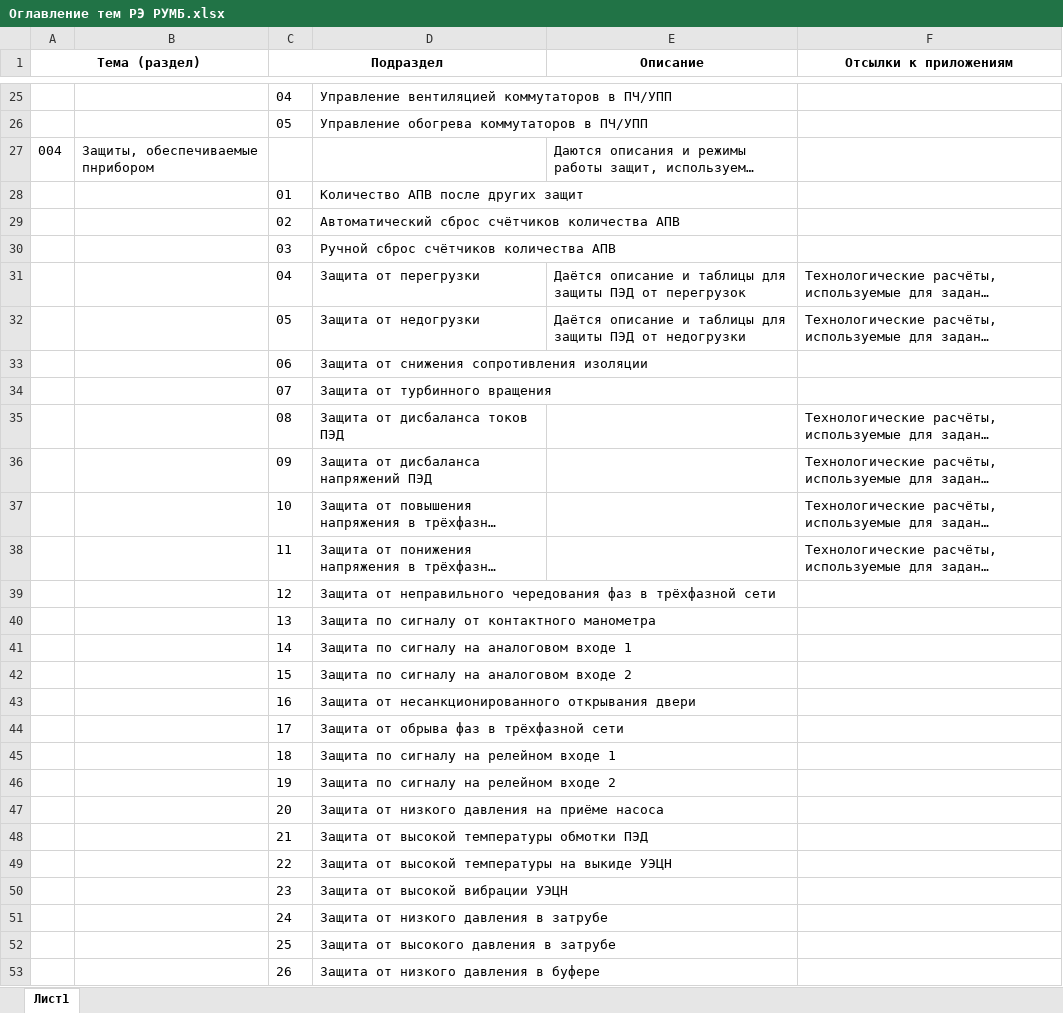
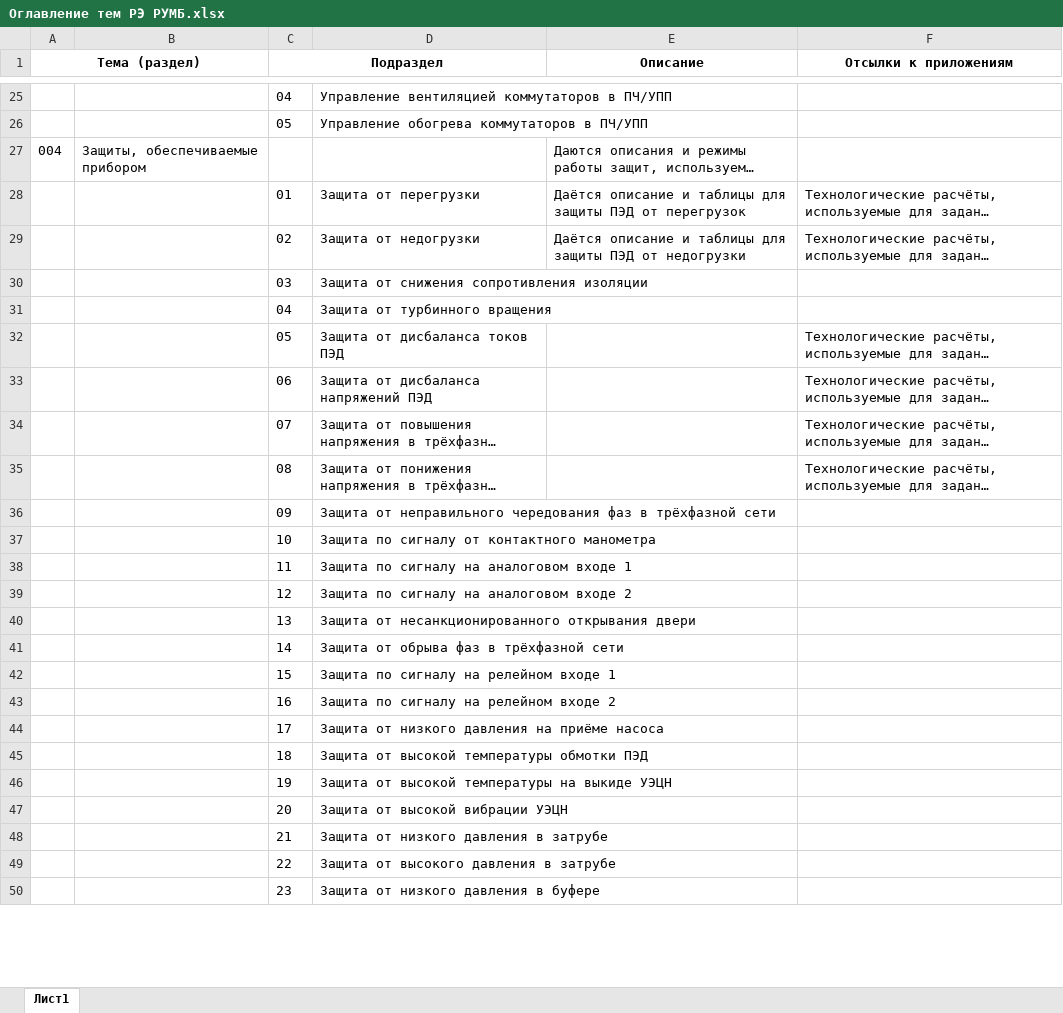
Before and after one commit to yudenisov/Contr_RUMB_Manual, an Excel workbook: Project/Work/Оглавление тем РЭ РУМБ.xlsx, sheet Лист1, drawn as a sheet; only a part is shown, gaps mark what is left out; long unchanged cells end in …; values as stored, in another font and other column widths than the file's, no borders; removed rows and columns are numbered as before the commit, all else as after; the diff covers the shown part only; the diff names each change by its address in the sheet, - before the commit and + after, or states it on an @@ line.

```diff
--- a/Project/Work/Оглавление тем РЭ РУМБ.xlsx (sheet Лист1)
+++ b/Project/Work/Оглавление тем РЭ РУМБ.xlsx (sheet Лист1)
-B27: Защиты, обеспечиваемые пнрибором
+B27: Защиты, обеспечиваемые прибором
-row 28:  |  | 01 | Количество АПВ после других защит
-row 29:  |  | 02 | Автоматический сброс счётчиков количества АПВ
-row 30:  |  | 03 | Ручной сброс счётчиков количества АПВ
-C28 (Подраздел): 04
+C28 (Подраздел): 01
-C29 (Подраздел): 05
+C29 (Подраздел): 02
-C30 (Подраздел): 06
+C30 (Подраздел): 03
-C31 (Подраздел): 07
+C31 (Подраздел): 04
-C32 (Подраздел): 08
+C32 (Подраздел): 05
-C33 (Подраздел): 09
+C33 (Подраздел): 06
-C34 (Подраздел): 10
+C34 (Подраздел): 07
-C35 (Подраздел): 11
+C35 (Подраздел): 08
-C36 (Подраздел): 12
+C36 (Подраздел): 09
-C37 (Подраздел): 13
+C37 (Подраздел): 10
-C38 (Подраздел): 14
+C38 (Подраздел): 11
-C39 (Подраздел): 15
+C39 (Подраздел): 12
-C40 (Подраздел): 16
+C40 (Подраздел): 13
-C41 (Подраздел): 17
+C41 (Подраздел): 14
-C42 (Подраздел): 18
+C42 (Подраздел): 15
-C43 (Подраздел): 19
+C43 (Подраздел): 16
-C44 (Подраздел): 20
+C44 (Подраздел): 17
-C45 (Подраздел): 21
+C45 (Подраздел): 18
-C46 (Подраздел): 22
+C46 (Подраздел): 19
-C47 (Подраздел): 23
+C47 (Подраздел): 20
-C48 (Подраздел): 24
+C48 (Подраздел): 21
-C49 (Подраздел): 25
+C49 (Подраздел): 22
-C50 (Подраздел): 26
+C50 (Подраздел): 23
```
Also changed, not shown: 6 added rows and 10 edited cells elsewhere in this sheet, 10 other files.
